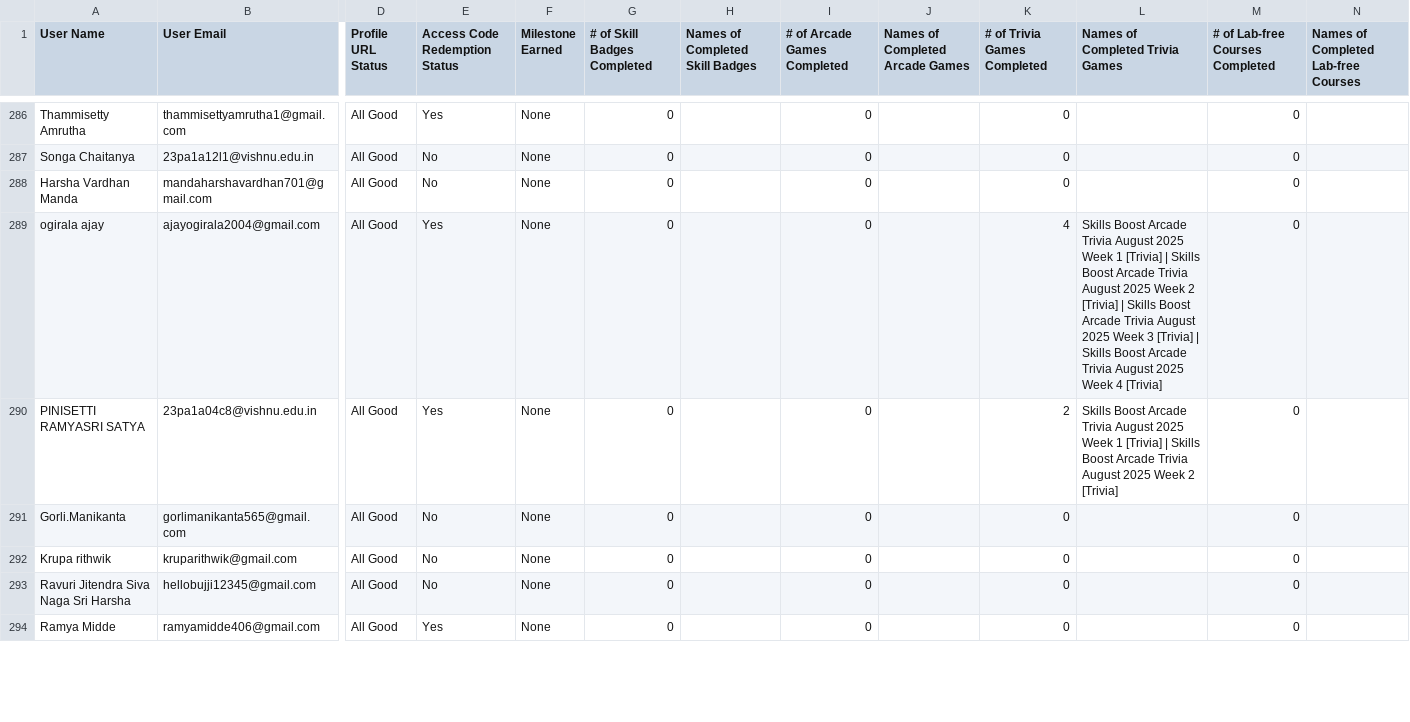
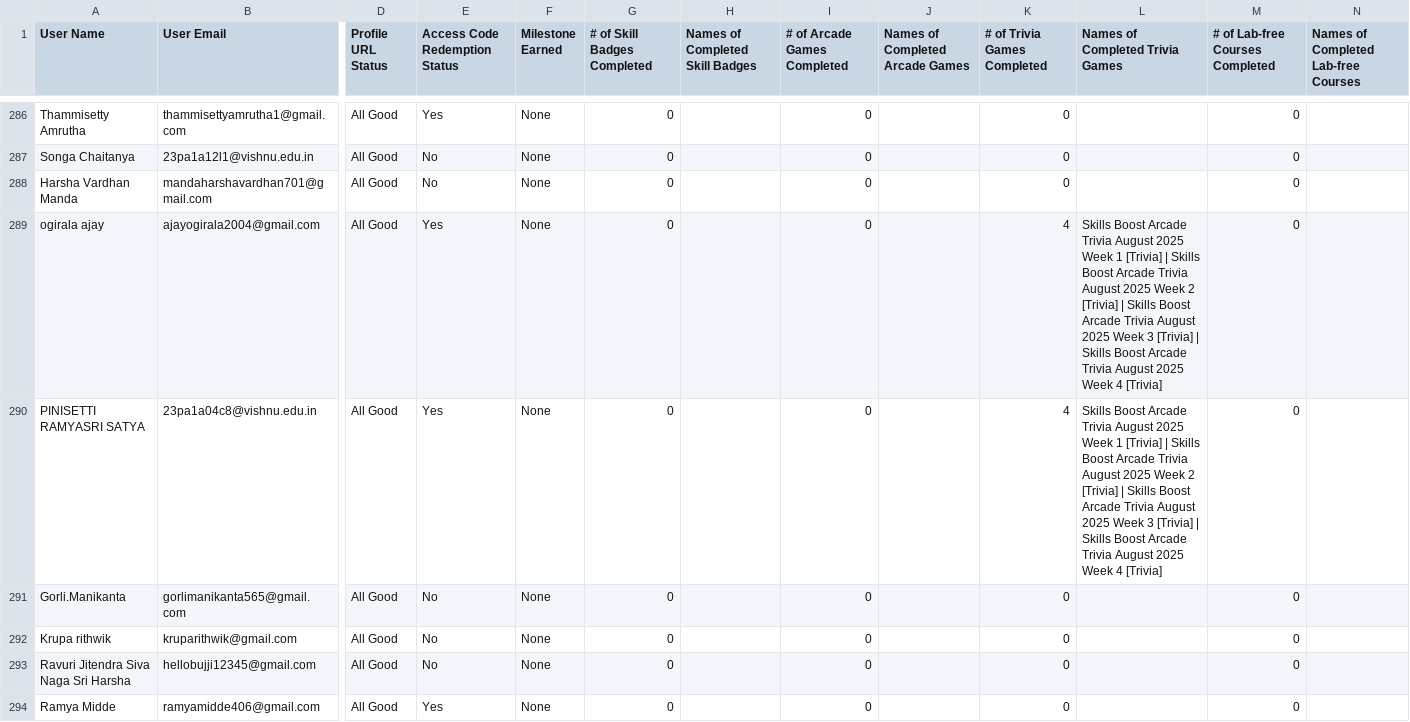
Before and after one commit to GDG-Vishnu/study-jams-dashboard, a CSV file: public/report.csv, drawn as a sheet; only a part is shown, gaps mark what is left out; the diff covers the shown part only; the diff names each change by its address in the sheet, - before the commit and + after, or states it on an @@ line.

Commit message:
Latest report updated 20 Aug 2025

```diff
--- a/public/report.csv
+++ b/public/report.csv
-K290 (# of Trivia Games Completed): 2
+K290 (# of Trivia Games Completed): 4
-L290 (Names of Completed Trivia Games): …2 [Trivia]
+L290 (Names of Completed Trivia Games): …2 [Trivia] | Skills Boost Arcade Trivia August 2025 Week 3 [Trivia] | Skills Boost Arcade Trivia August 2025 Week 4 [Trivia]
```
Also changed, not shown: 122 edited cells elsewhere in this file, 1 other file.
